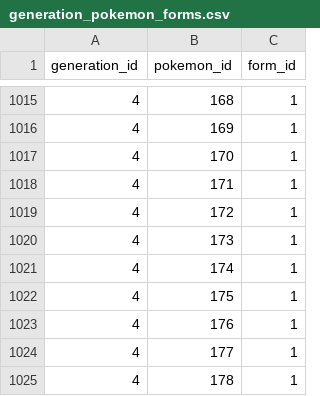
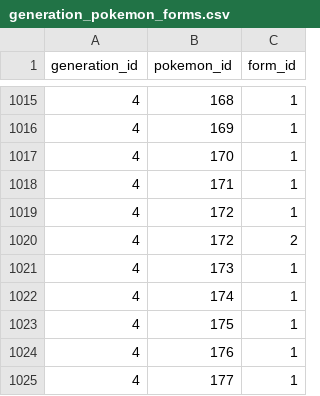
Before and after one commit to CatTrinket/porydex, a CSV file: porydex/db/data/generation_pokemon_forms.csv, drawn as a sheet; only a part is shown, gaps mark what is left out; the shorter side is filled out with more unchanged rows.

```diff
--- a/porydex/db/data/generation_pokemon_forms.csv
+++ b/porydex/db/data/generation_pokemon_forms.csv
@@ -1019,2 +1019,3 @@ generation_id,pokemon_id,form_id
 4,172,1
+4,172,2
 4,173,1
```
Also changed, not shown: porydex/db/data/game_pokemon_forms.csv, porydex/db/data/pokemon_form_names.csv, 2 other files.
